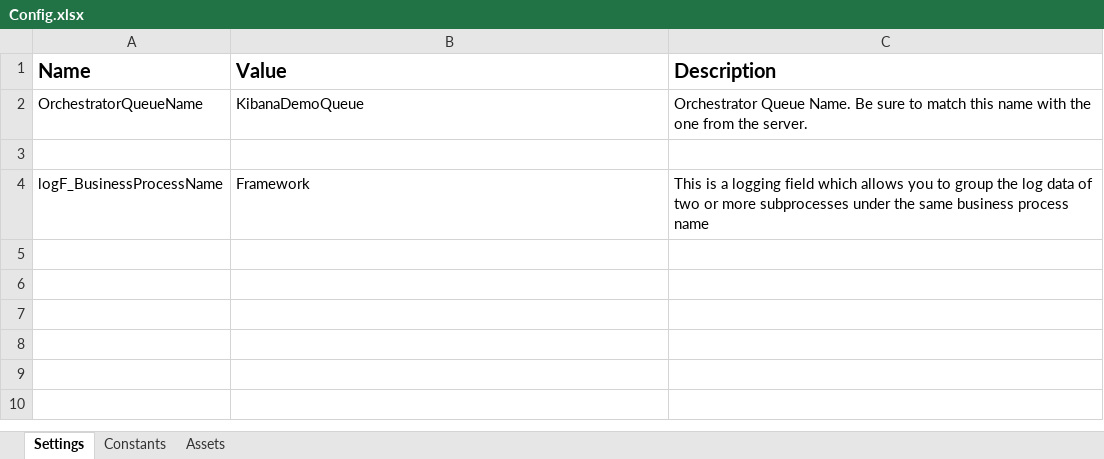
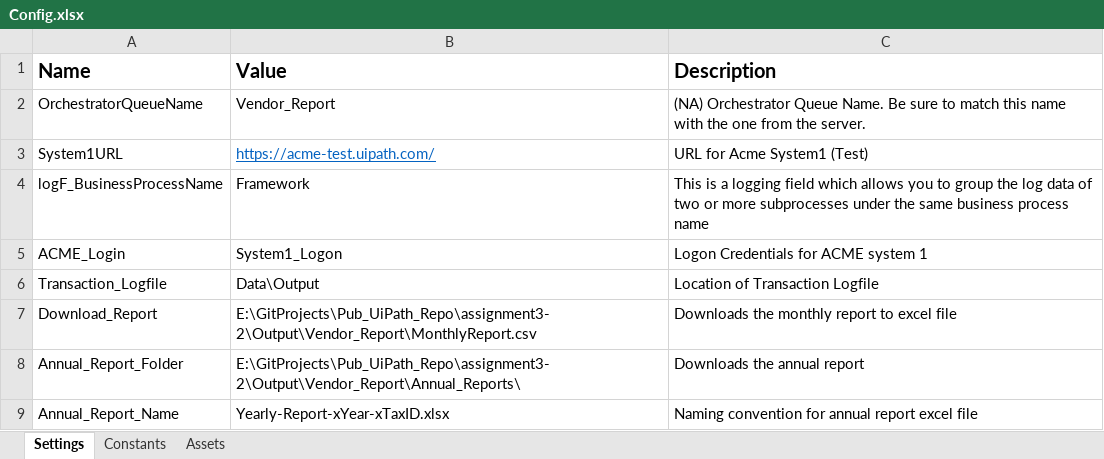
Before and after one commit to Notbovvered/Pub_UiPath_Repo, an Excel workbook: assignment3-2/Data/Config.xlsx, sheet Settings, drawn as a sheet; values as stored, in another font and other column widths than the file's, no borders; charts and pictures not drawn; the diff names each change by its address in the sheet, - before the commit and + after, or states it on an @@ line.

```diff
--- a/assignment3-2/Data/Config.xlsx (sheet Settings)
+++ b/assignment3-2/Data/Config.xlsx (sheet Settings)
-B2 (Value): KibanaDemoQueue
+B2 (Value): Vendor_Report
-C2 (Description): Orchestrator Queue…
+C2 (Description): (NA) Orchestrator Queue…
-row 3: (empty)
+row 3: System1URL | https://acme-test.uipath.com/ | URL for Acme System1 (Test)
+row 5: ACME_Login | System1_Logon | Logon Credentials for ACME system 1
+row 6: Transaction_Logfile | Data\Output | Location of Transaction Logfile
+row 7: Download_Report | E:\GitProjects\Pub_UiPath_Repo\assignment3-2\Output\Vendor_Report\MonthlyReport.csv | Downloads the monthly report to excel file
+row 8: Annual_Report_Folder | E:\GitProjects\Pub_UiPath_Repo\assignment3-2\Output\Vendor_Report\Annual_Reports\ | Downloads the annual report
+row 9: Annual_Report_Name | Yearly-Report-xYear-xTaxID.xlsx | Naming convention for annual report excel file
```
Also changed, not shown: charts or pictures, 10 other files.
